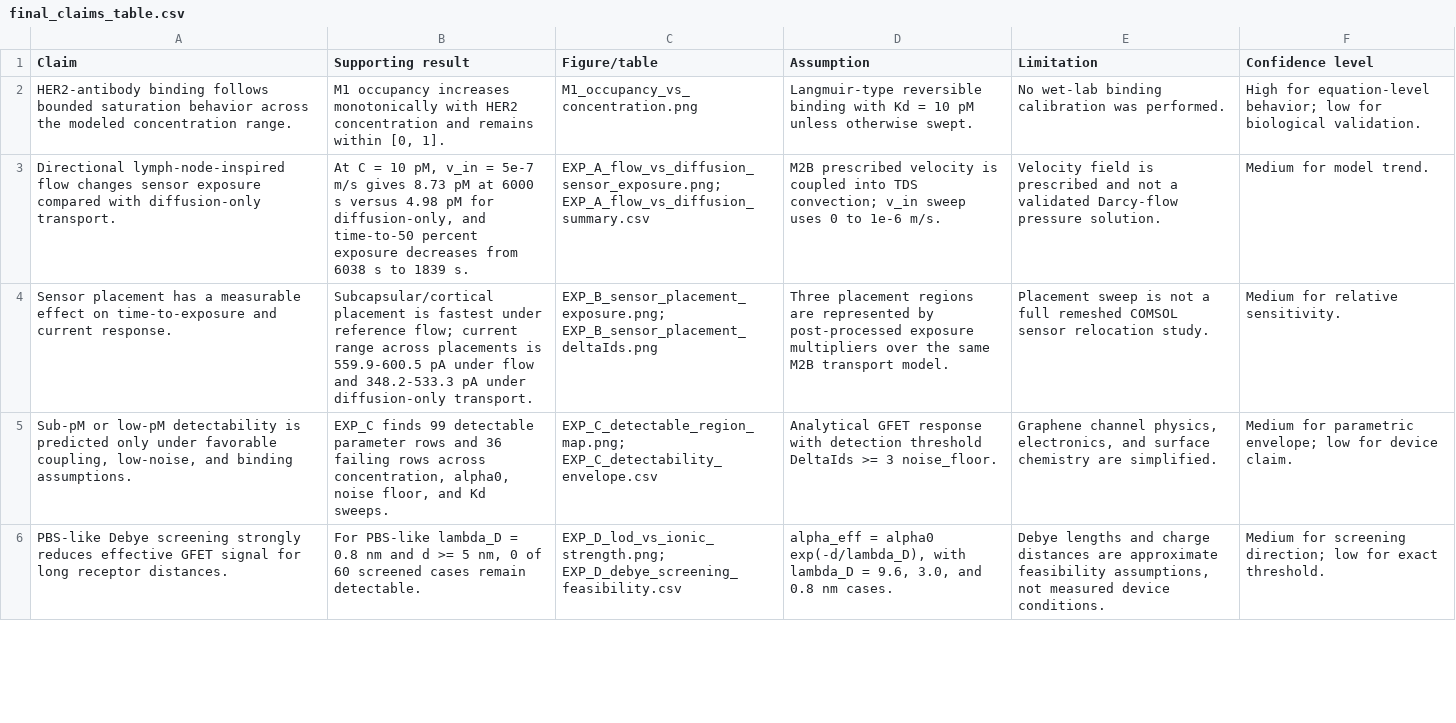
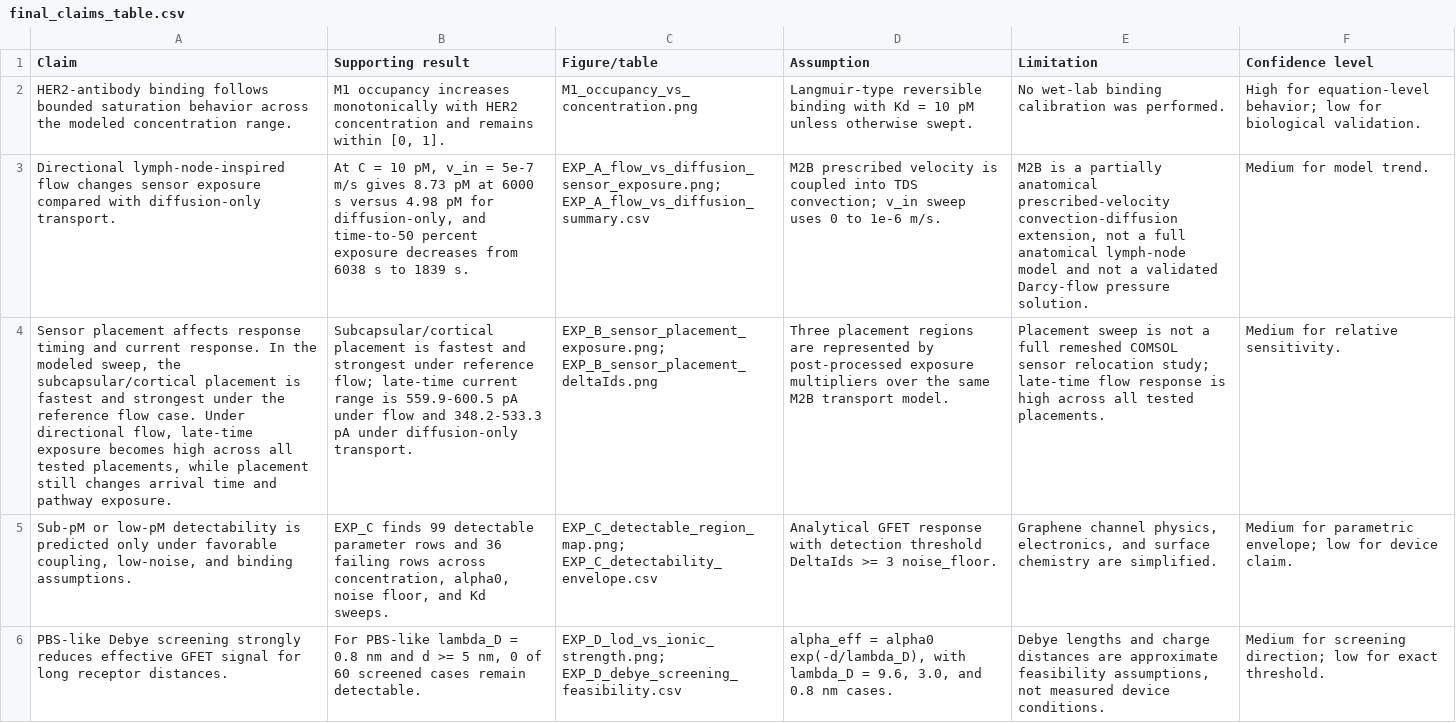
Before and after one commit to duran0/CMPE492-Project, a CSV file: results/processed_csv/final_claims_table.csv, drawn as a sheet; only a part is shown; the diff names each change by its address in the sheet, - before the commit and + after, or states it on an @@ line.

Commit message:
Polish final scientific claims and poster wording

```diff
--- a/results/processed_csv/final_claims_table.csv
+++ b/results/processed_csv/final_claims_table.csv
-E3 (Limitation): Velocity field is prescribed and not…
+E3 (Limitation): M2B is a partially anatomical prescribed-velocity convection-diffusion extension, not a full anatomical lymph-node model and not…
-A4 (Claim): Sensor placement has a measurable effect on time-to-exposure and current response.
+A4 (Claim): Sensor placement affects response timing and current response. In the modeled sweep, the subcapsular/cortical placement is fastest and strongest under the reference flow case. Under directional flow, late-time exposure becomes high across all tested placements, while placement still changes arrival time and pathway exposure.
-B4 (Supporting result): …is fastest under reference flow; current range across placements is 559.9-600.5…
+B4 (Supporting result): …is fastest and strongest under reference flow; late-time current range is 559.9-600.5…
-E4 (Limitation): …sensor relocation study.
+E4 (Limitation): …sensor relocation study; late-time flow response is high across all tested placements.
```
Also changed, not shown: results/processed_csv/final_scientific_conclusions.csv, 7 other files.
